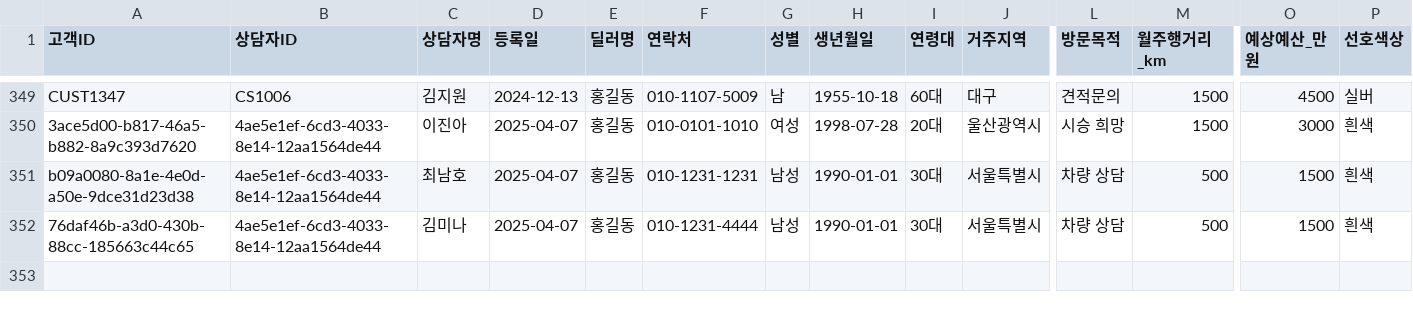
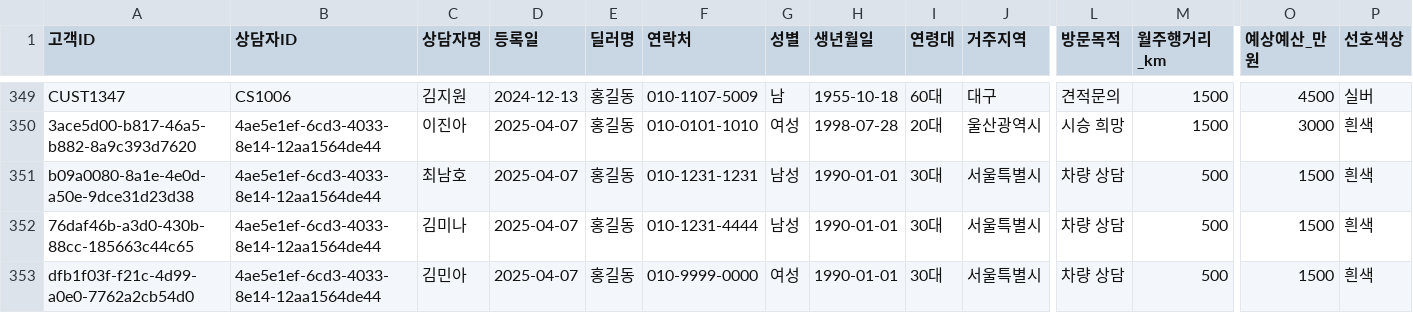
Before and after one commit to CodeWorks-hi/hyundai-crm-platform, a CSV file: data/customers.csv, drawn as a sheet; only a part is shown, gaps mark what is left out; rows hold the shown columns only; the diff names each change by its address in the sheet, - before the commit and + after, or states it on an @@ line.

```diff
--- a/data/customers.csv
+++ b/data/customers.csv
+row 353: dfb1f03f-f21c-4d99-a0e0-7762a2cb54d0 | 4ae5e1ef-6cd3-4033-8e14-12aa1564de44 | 김민아 | 2025-04-07 | 홍길동 | 010-9999-0000 | 여성 | 1990-01-01 | 30대 | 서울특별시 | 차량 상담 | 500 | 1500 | 흰색
```
Also changed, not shown: data/consult_log.csv, data/domestic_customer_data.csv, 1 other file.
